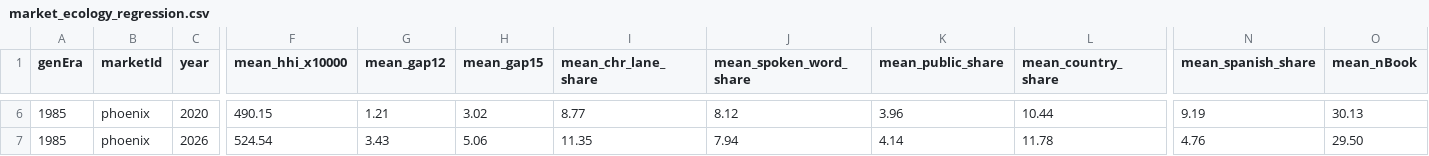
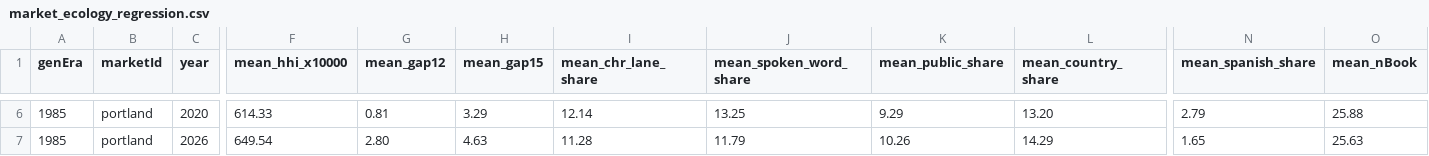
Before and after one commit to brianshrader/airwave-empire, a CSV file: tmp/market_ecology_regression.csv, drawn as a sheet; only a part is shown, gaps mark what is left out; the diff covers the shown part only; the diff names each change by its address in the sheet, - before the commit and + after, or states it on an @@ line.

```diff
--- a/tmp/market_ecology_regression.csv
+++ b/tmp/market_ecology_regression.csv
-B6:B7 (marketId): phoenix
+B6:B7 (marketId): portland
-F6 (mean_hhi_x10000): 490.15
+F6 (mean_hhi_x10000): 614.33
-G6 (mean_gap12): 1.21
+G6 (mean_gap12): 0.81
-H6 (mean_gap15): 3.02
+H6 (mean_gap15): 3.29
-I6 (mean_chr_lane_share): 8.77
+I6 (mean_chr_lane_share): 12.14
-J6 (mean_spoken_word_share): 8.12
+J6 (mean_spoken_word_share): 13.25
-K6 (mean_public_share): 3.96
+K6 (mean_public_share): 9.29
-L6 (mean_country_share): 10.44
+L6 (mean_country_share): 13.20
-N6 (mean_spanish_share): 9.19
+N6 (mean_spanish_share): 2.79
-O6 (mean_nBook): 30.13
+O6 (mean_nBook): 25.88
-F7 (mean_hhi_x10000): 524.54
+F7 (mean_hhi_x10000): 649.54
-G7 (mean_gap12): 3.43
+G7 (mean_gap12): 2.80
-H7 (mean_gap15): 5.06
+H7 (mean_gap15): 4.63
-I7 (mean_chr_lane_share): 11.35
+I7 (mean_chr_lane_share): 11.28
-J7 (mean_spoken_word_share): 7.94
+J7 (mean_spoken_word_share): 11.79
-K7 (mean_public_share): 4.14
+K7 (mean_public_share): 10.26
-L7 (mean_country_share): 11.78
+L7 (mean_country_share): 14.29
-N7 (mean_spanish_share): 4.76
+N7 (mean_spanish_share): 1.65
-O7 (mean_nBook): 29.50
+O7 (mean_nBook): 25.63
```
Also changed, not shown: 119 edited cells elsewhere in this file, 17 other files.
